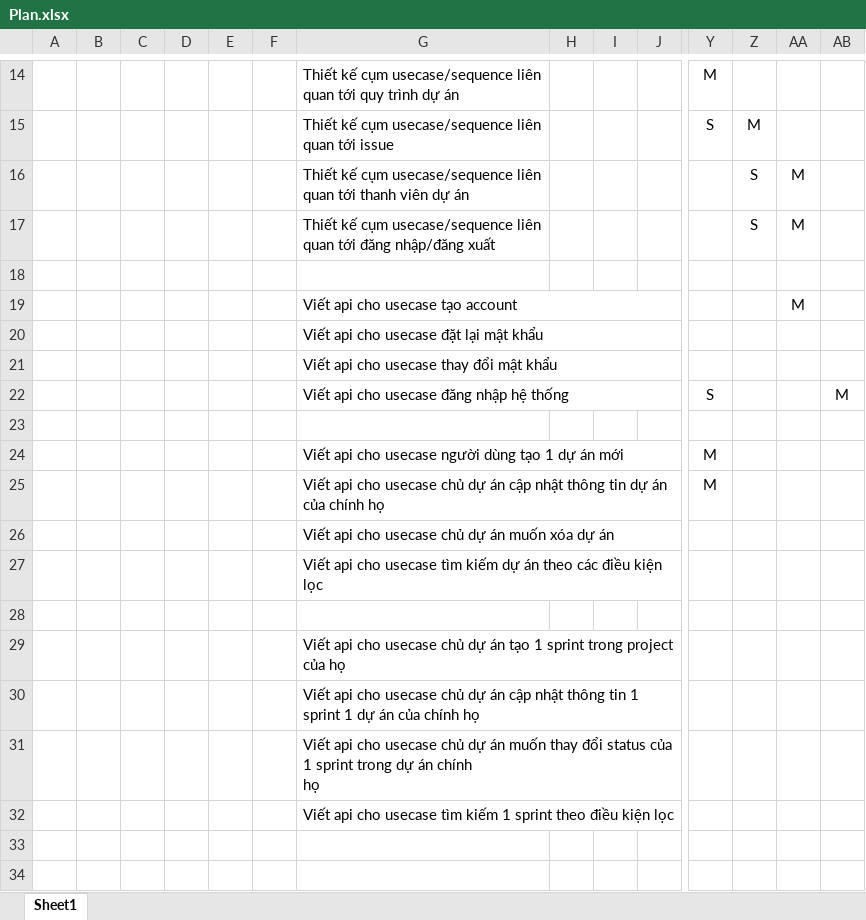
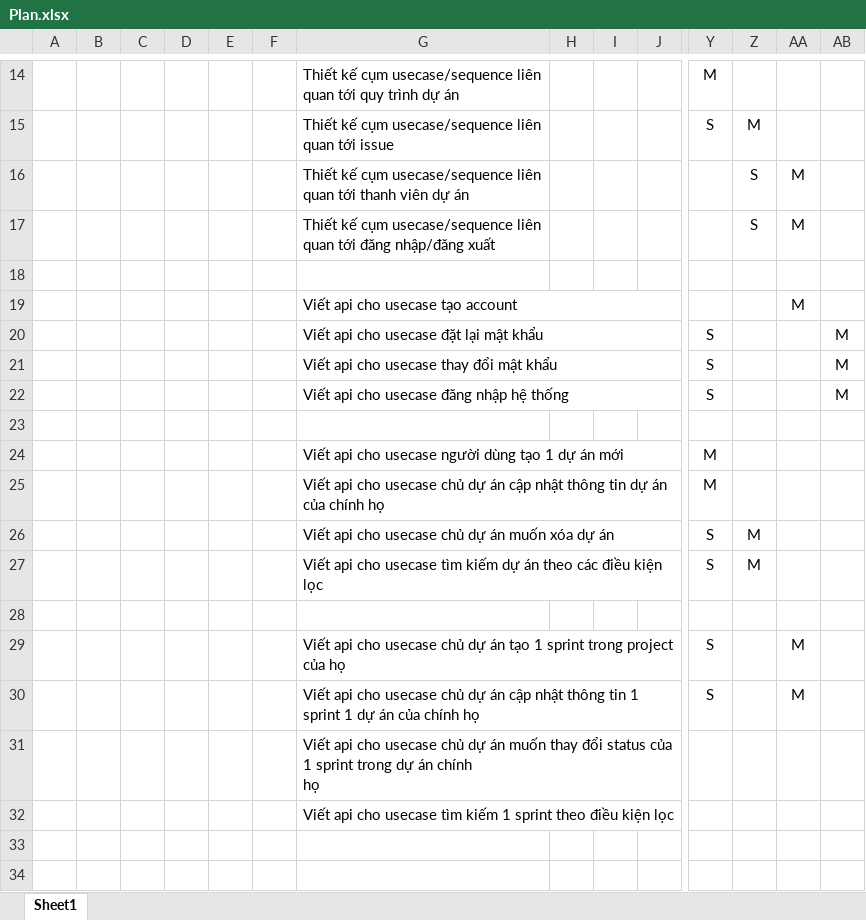
Before and after one commit to 16130586/AgileManagement, an Excel workbook: document/Plan.xlsx, sheet Sheet1, drawn as a sheet; only a part is shown, gaps mark what is left out; values as stored, in another font and other column widths than the file's, no borders; charts and pictures not drawn; removed rows and columns are numbered as before the commit, all else as after; rows hold the shown columns only; the diff names each change by its address in the sheet, - before the commit and + after, or states it on an @@ line.

Commit message:
[Document] update plan

```diff
--- a/document/Plan.xlsx (sheet Sheet1)
+++ b/document/Plan.xlsx (sheet Sheet1)
-row 20:  |  |  |  |  |  | Viết api cho usecase đặt lại mật khẩu
-row 21:  |  |  |  |  |  | Viết api cho usecase thay đổi mật khẩu
+row 20:  |  |  |  |  |  | Viết api cho usecase đặt lại mật khẩu |  |  |  | S |  |  | M
+row 21:  |  |  |  |  |  | Viết api cho usecase thay đổi mật khẩu |  |  |  | S |  |  | M
-row 26:  |  |  |  |  |  | Viết api cho usecase chủ dự án muốn xóa dự án
-row 27:  |  |  |  |  |  | Viết api cho usecase tìm kiếm dự án theo các điều kiện lọc
+row 26:  |  |  |  |  |  | Viết api cho usecase chủ dự án muốn xóa dự án |  |  |  | S | M
+row 27:  |  |  |  |  |  | Viết api cho usecase tìm kiếm dự án theo các điều kiện lọc |  |  |  | S | M
-row 29:  |  |  |  |  |  | Viết api cho usecase chủ dự án tạo 1 sprint trong project của họ
-row 30:  |  |  |  |  |  | Viết api cho usecase chủ dự án cập nhật thông tin 1 sprint 1 dự án của chính họ
+row 29:  |  |  |  |  |  | Viết api cho usecase chủ dự án tạo 1 sprint trong project của họ |  |  |  | S |  | M
+row 30:  |  |  |  |  |  | Viết api cho usecase chủ dự án cập nhật thông tin 1 sprint 1 dự án của chính họ |  |  |  | S |  | M
```
